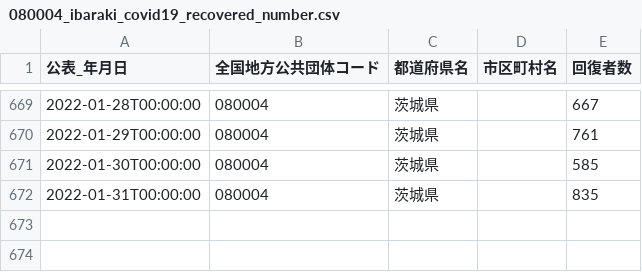
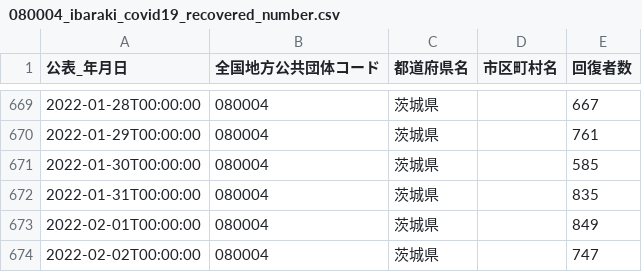
Before and after one commit to a01sa01to/my-website, a CSV file: opendata/data/covid19_ibaraki/080004_ibaraki_covid19_recovered_number.csv, drawn as a sheet; only a part is shown, gaps mark what is left out; the diff names each change by its address in the sheet, - before the commit and + after, or states it on an @@ line.

```diff
--- a/opendata/data/covid19_ibaraki/080004_ibaraki_covid19_recovered_number.csv
+++ b/opendata/data/covid19_ibaraki/080004_ibaraki_covid19_recovered_number.csv
+row 673: 2022-02-01T00:00:00 | 080004 | 茨城県 |  | 849
+row 674: 2022-02-02T00:00:00 | 080004 | 茨城県 |  | 747
```
Also changed, not shown: 20 other files.
